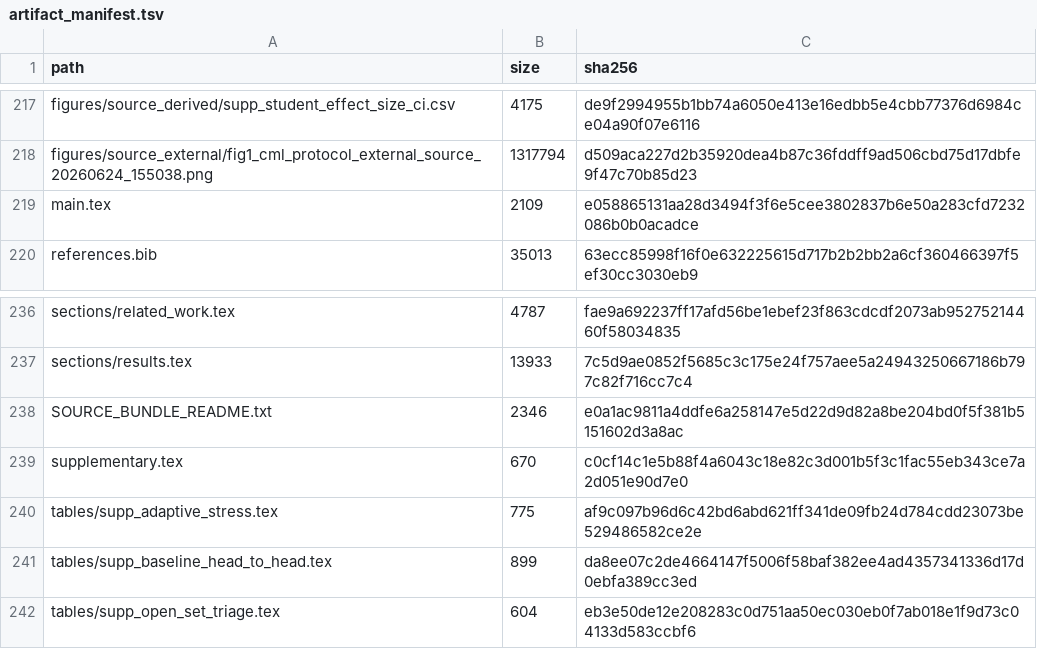
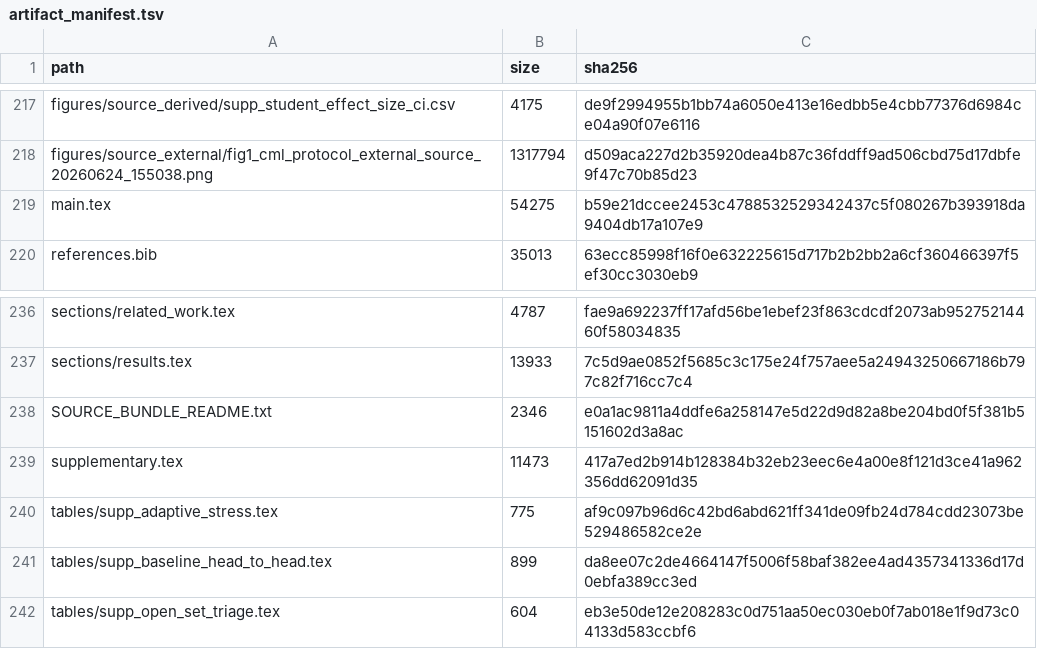
Before and after one commit to Jie-Ni/CML-forensic-audits, a TSV file: artifact_manifest.tsv, drawn as a sheet; only a part is shown, gaps mark what is left out.

```diff
--- a/artifact_manifest.tsv
+++ b/artifact_manifest.tsv
@@ -218,3 +218,3 @@ figures/source_derived/supp_student_effect_size_ci.csv	4175	de9f2994955b1bb74a60
 figures/source_external/fig1_cml_protocol_external_source_20260624_155038.png	1317794	d509aca227d2b35920dea4b87c36fddff9ad506cbd75d17dbfe9f47c70b85d23
-main.tex	2109	e058865131aa28d3494f3f6e5cee3802837b6e50a283cfd7232086b0b0acadce
+main.tex	54275	b59e21dccee2453c4788532529342437c5f080267b393918da9404db17a107e9
 references.bib	35013	63ecc85998f16f0e632225615d717b2b2bb2a6cf360466397f5ef30cc3030eb9
@@ -238,3 +238,3 @@ sections/results.tex	13933	7c5d9ae0852f5685c3c175e24f757aee5a24943250667186b797c
 SOURCE_BUNDLE_README.txt	2346	e0a1ac9811a4ddfe6a258147e5d22d9d82a8be204bd0f5f381b5151602d3a8ac
-supplementary.tex	670	c0cf14c1e5b88f4a6043c18e82c3d001b5f3c1fac55eb343ce7a2d051e90d7e0
+supplementary.tex	11473	417a7ed2b914b128384b32eb23eec6e4a00e8f121d3ce41a962356dd62091d35
 tables/supp_adaptive_stress.tex	775	af9c097b96d6c42bd6abd621ff341de09fb24d784cdd23073be529486582ce2e
```
Also changed, not shown: RELEASE_MANIFEST.tsv, 13 other files.
